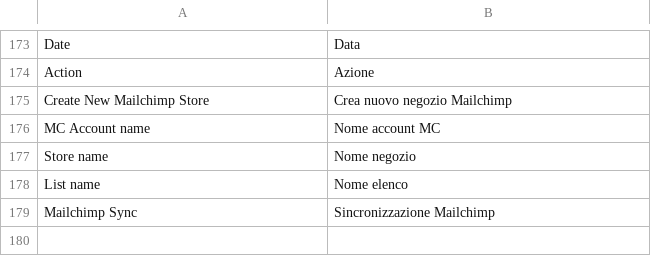
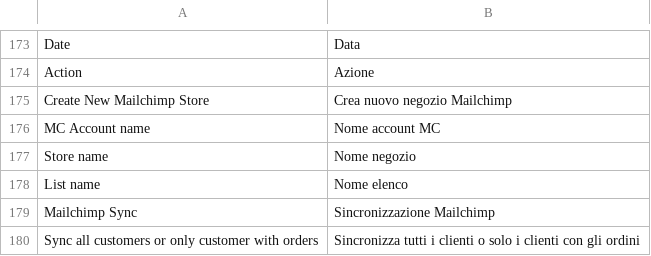
Before and after one commit to mailchimp/mc-magento2, a CSV file: i18n/it_IT.csv, drawn as a sheet; only a part is shown, gaps mark what is left out; the diff names each change by its address in the sheet, - before the commit and + after, or states it on an @@ line.

```diff
--- a/i18n/it_IT.csv
+++ b/i18n/it_IT.csv
+row 180: Sync all customers or only customer with orders | Sincronizza tutti i clienti o solo i clienti con gli ordini
```
Also changed, not shown: i18n/es_ES.csv, i18n/fr_FR.csv, 4 other files.
